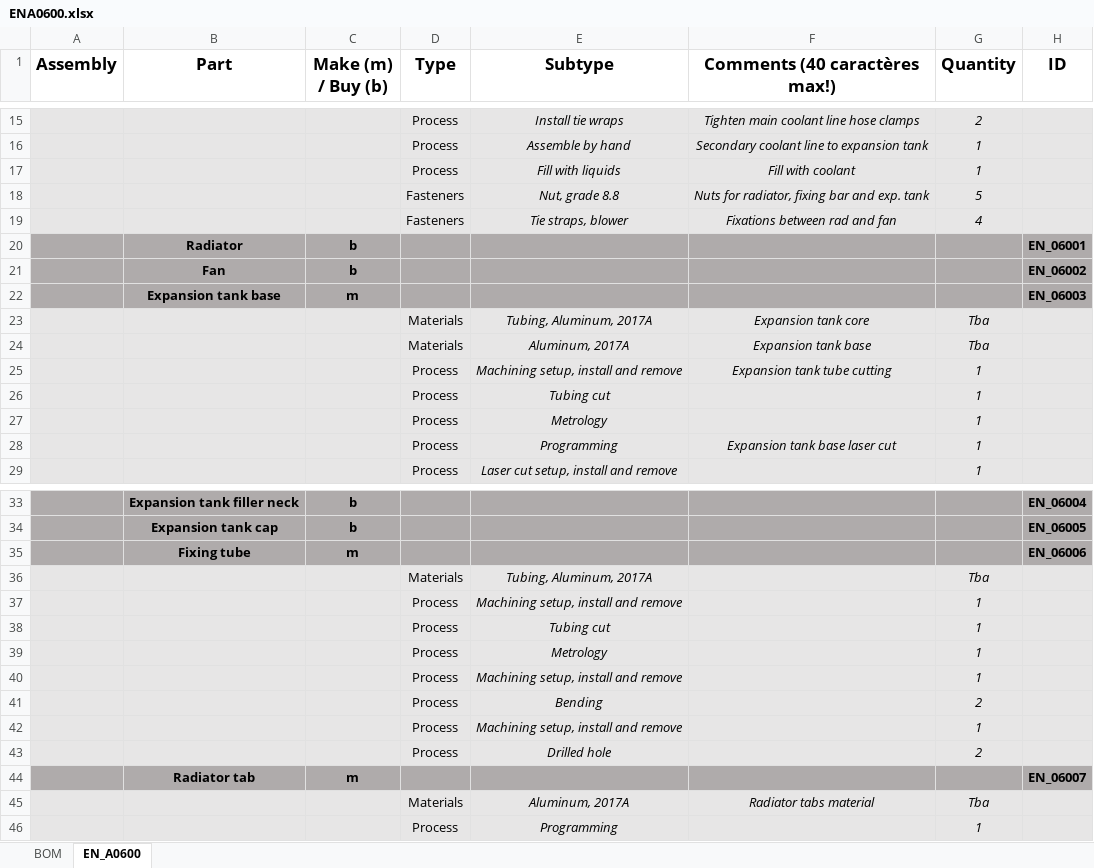
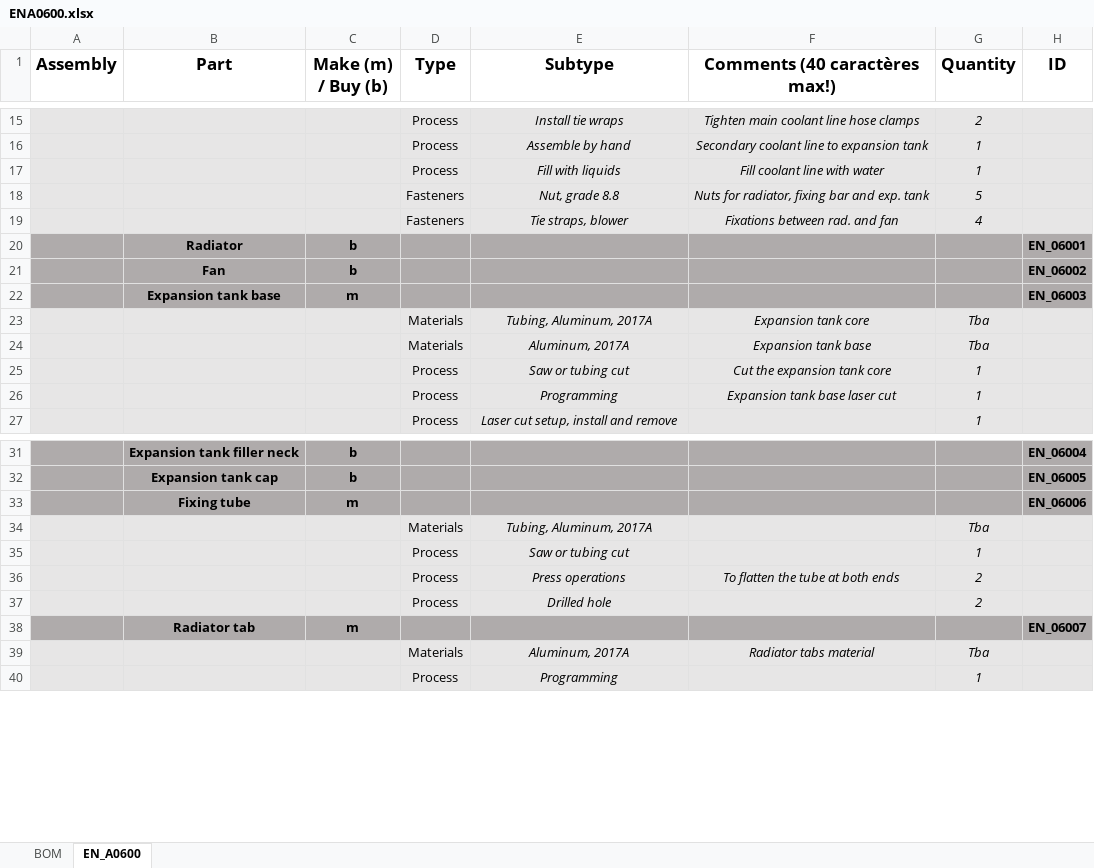
Before and after one commit to EOSCogniton/STUF2019, an Excel workbook: CR - Cost Report/BOM/EN/ENA0600.xlsx, sheet EN_A0600, drawn as a sheet; only a part is shown, gaps mark what is left out; values as stored, in another font and other column widths than the file's, no borders; removed rows and columns are numbered as before the commit, all else as after; the diff names each change by its address in the sheet, - before the commit and + after, or states it on an @@ line.

```diff
--- a/CR - Cost Report/BOM/EN/ENA0600.xlsx (sheet EN_A0600)
+++ b/CR - Cost Report/BOM/EN/ENA0600.xlsx (sheet EN_A0600)
-F17 (Comments (40 caractères max!)): Fill with coolant
+F17 (Comments (40 caractères max!)): Fill coolant line with water
-F19 (Comments (40 caractères max!)): Fixations between rad and fan
+F19 (Comments (40 caractères max!)): Fixations between rad. and fan
-E25 (Subtype): Machining setup, install and remove
+E25 (Subtype): Saw or tubing cut
-F25 (Comments (40 caractères max!)): Expansion tank tube cutting
+F25 (Comments (40 caractères max!)): Cut the expansion tank core
-row 26:  |  |  | Process | Tubing cut |  | 1
-row 27:  |  |  | Process | Metrology |  | 1
-row 37:  |  |  | Process | Machining setup, install and remove |  | 1
-E35 (Subtype): Tubing cut
+E35 (Subtype): Saw or tubing cut
-row 39:  |  |  | Process | Metrology |  | 1
-row 40:  |  |  | Process | Machining setup, install and remove |  | 1
-E36 (Subtype): Bending
+E36 (Subtype): Press operations
-F36 (Comments (40 caractères max!)): (empty)
+F36 (Comments (40 caractères max!)): To flatten the tube at both ends
-row 42:  |  |  | Process | Machining setup, install and remove |  | 1
```
Also changed, not shown: CR - Cost Report/BOM/EN/ENA0200_to_ENA0400.xlsx, CR - Cost Report/CBOM/Fastener_cost.xlsx, 1 other file.
